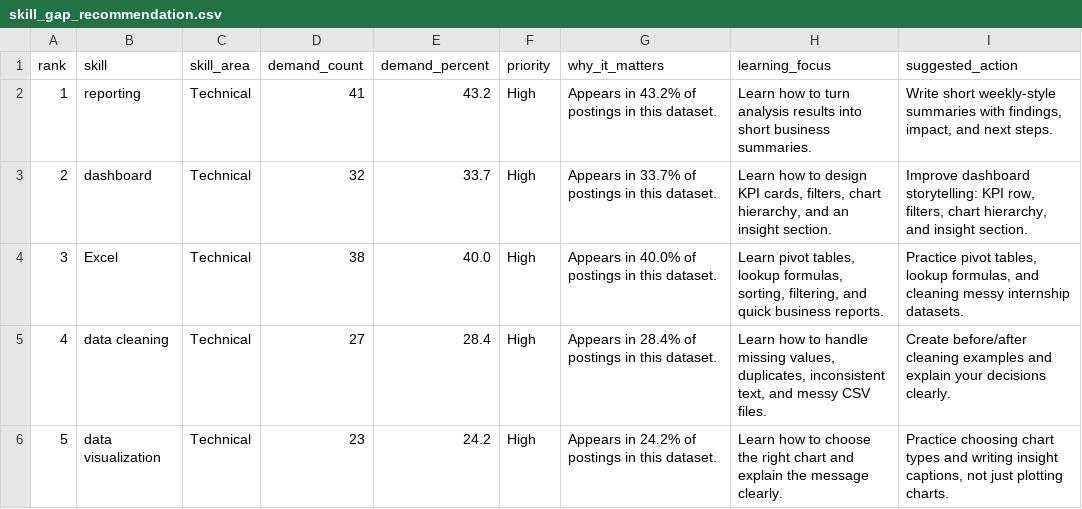
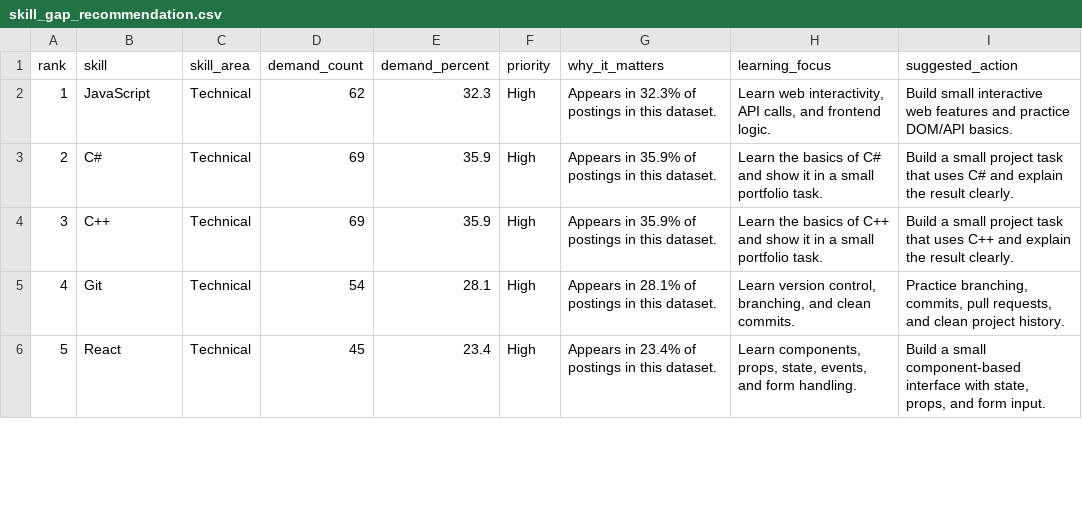
Before and after one commit to Viqahh/Internship-Job-Market-Dashboard, a CSV file: outputs/skill_gap_recommendation.csv, drawn as a sheet; only a part is shown; the diff covers the shown part only.

```diff
--- a/outputs/skill_gap_recommendation.csv
+++ b/outputs/skill_gap_recommendation.csv
@@ -1,6 +1,6 @@
 rank,skill,skill_area,demand_count,demand_percent,priority,why_it_matters,learning_focus,suggested_action
-1,reporting,Technical,41,43.2,High,Appears in 43.2% of postings in this dataset.,Learn how to turn analysis results into short business summaries.,"Write short weekly-style summaries with findings, impact, and next steps."
-2,dashboard,Technical,32,33.7,High,Appears in 33.7% of postings in this dataset.,"Learn how to design KPI cards, filters, chart hierarchy, and an insight section.","Improve dashboard storytelling: KPI row, filters, chart hierarchy, and insight section."
-3,Excel,Technical,38,40.0,High,Appears in 40.0% of postings in this dataset.,"Learn pivot tables, lookup formulas, sorting, filtering, and quick business reports.","Practice pivot tables, lookup formulas, and cleaning messy internship datasets."
-4,data cleaning,Technical,27,28.4,High,Appears in 28.4% of postings in this dataset.,"Learn how to handle missing values, duplicates, inconsistent text, and messy CSV files.",Create before/after cleaning examples and explain your decisions clearly.
-5,data visualization,Technical,23,24.2,High,Appears in 24.2% of postings in this dataset.,Learn how to choose the right chart and explain the message clearly.,"Practice choosing chart types and writing insight captions, not just plotting charts."
+1,JavaScript,Technical,62,32.3,High,Appears in 32.3% of postings in this dataset.,"Learn web interactivity, API calls, and frontend logic.",Build small interactive web features and practice DOM/API basics.
+2,C#,Technical,69,35.9,High,Appears in 35.9% of postings in this dataset.,Learn the basics of C# and show it in a small portfolio task.,Build a small project task that uses C# and explain the result clearly.
+3,C++,Technical,69,35.9,High,Appears in 35.9% of postings in this dataset.,Learn the basics of C++ and show it in a small portfolio task.,Build a small project task that uses C++ and explain the result clearly.
+4,Git,Technical,54,28.1,High,Appears in 28.1% of postings in this dataset.,"Learn version control, branching, and clean commits.","Practice branching, commits, pull requests, and clean project history."
+5,React,Technical,45,23.4,High,Appears in 23.4% of postings in this dataset.,"Learn components, props, state, events, and form handling.","Build a small component-based interface with state, props, and form input."
```
Also changed, not shown: 30 edited cells elsewhere in this file, outputs/skill_cooccurrence.csv, outputs/skills_by_job_category.csv, 17 other files.
